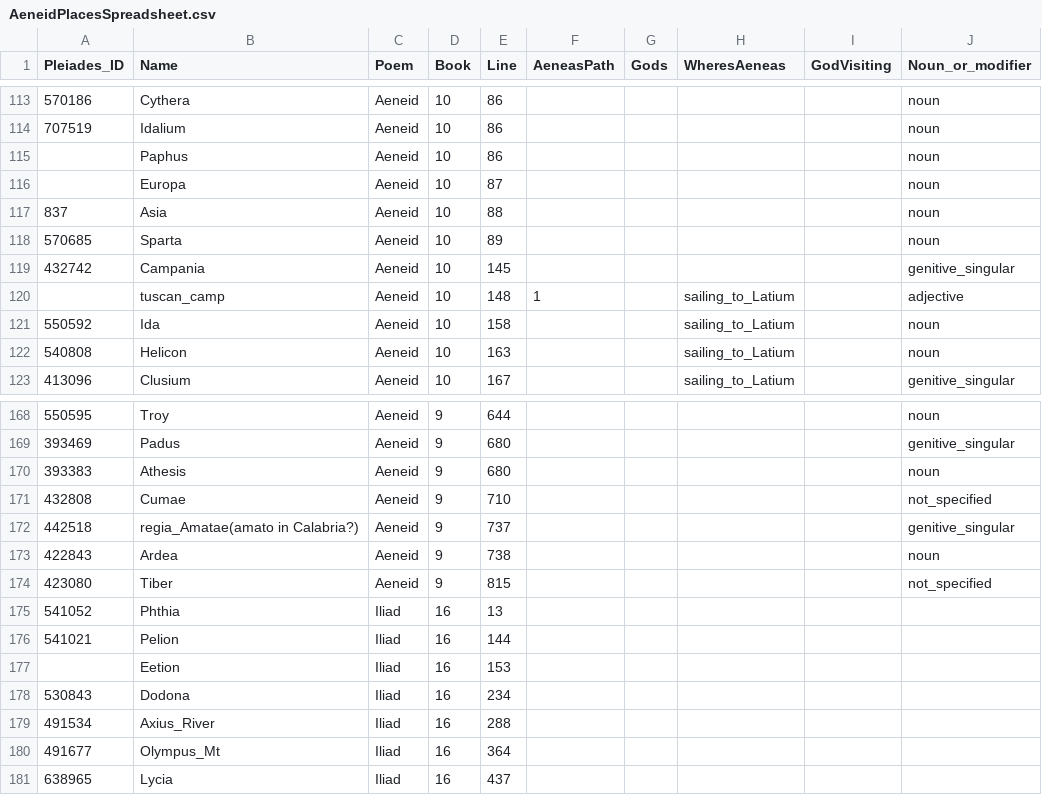
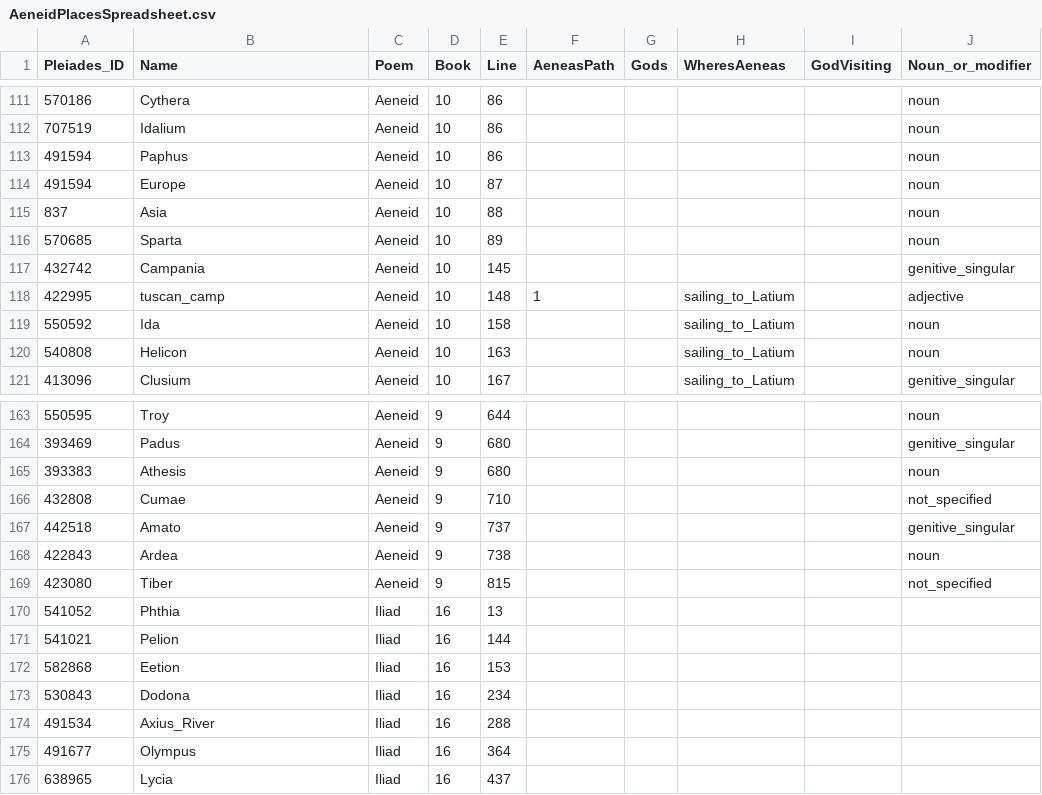
Before and after one commit to isaw-ga-3024/isaw-ga-3024.github.io, a CSV file: maticic-del-dm3769/AeneidPlacesFinalProject/AeneidPlacesSpreadsheet.csv, drawn as a sheet; only a part is shown, gaps mark what is left out; addresses are those after the commit; the diff covers the shown part only; the diff names each change by its address in the sheet, - before the commit and + after, or states it on an @@ line.

```diff
--- a/maticic-del-dm3769/AeneidPlacesFinalProject/AeneidPlacesSpreadsheet.csv
+++ b/maticic-del-dm3769/AeneidPlacesFinalProject/AeneidPlacesSpreadsheet.csv
-A113:A114 (Pleiades_ID): (empty)
+A113:A114 (Pleiades_ID): 491594
-B114 (Name): Europa
+B114 (Name): Europe
-A118 (Pleiades_ID): (empty)
+A118 (Pleiades_ID): 422995
-B167 (Name): regia_Amatae(amato in Calabria?)
+B167 (Name): Amato
-A172 (Pleiades_ID): (empty)
+A172 (Pleiades_ID): 582868
-B175 (Name): Olympus_Mt
+B175 (Name): Olympus
```
Also changed, not shown: 5 removed rows and 8 edited cells elsewhere in this file, maticic-del-dm3769/AeneidPlacesFinalProject/AeneidPlacesSpreadsheetIX.csv.
